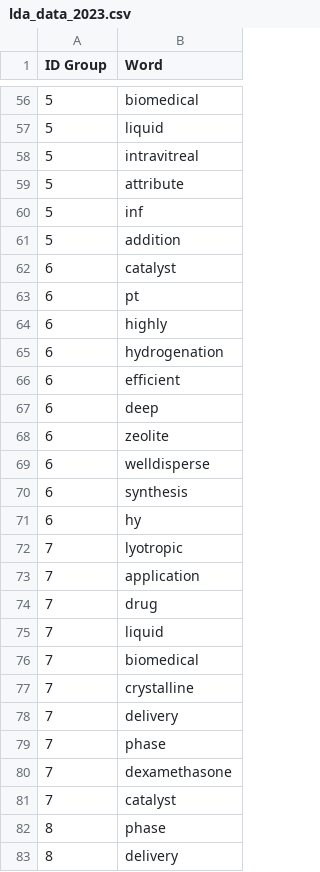
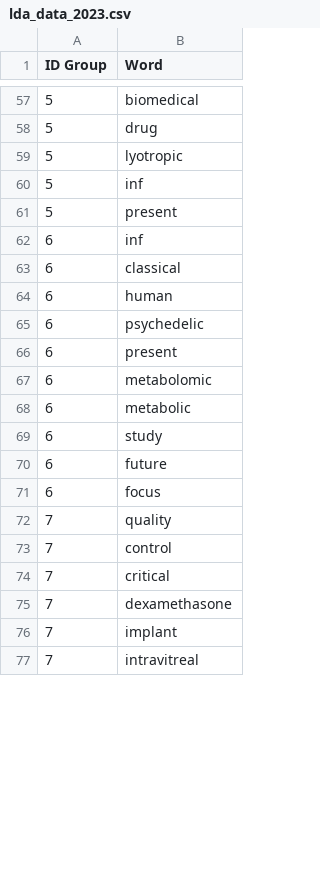
Before and after one commit to Xueying-Ya/Airflow-lda-llm-chatbot, a CSV file: dags/services/data/lda_data_2023.csv, drawn as a sheet; only a part is shown, gaps mark what is left out; the diff covers the shown part only.

```diff
--- a/dags/services/data/lda_data_2023.csv
+++ b/dags/services/data/lda_data_2023.csv
@@ -56,28 +57,21 @@ ID Group,Word
 5,biomedical
-5,liquid
-5,intravitreal
-5,attribute
+5,drug
+5,lyotropic
 5,inf
-5,addition
-6,catalyst
-6,pt
-6,highly
-6,hydrogenation
-6,efficient
-6,deep
-6,zeolite
-6,welldisperse
-6,synthesis
-6,hy
-7,lyotropic
-7,application
-7,drug
-7,liquid
-7,biomedical
-7,crystalline
-7,delivery
-7,phase
+5,present
+6,inf
+6,classical
+6,human
+6,psychedelic
+6,present
+6,metabolomic
+6,metabolic
+6,study
+6,future
+6,focus
+7,quality
+7,control
+7,critical
 7,dexamethasone
-7,catalyst
-8,phase
-8,delivery
+7,implant
+7,intravitreal
```
Also changed, not shown: 22 added rows, 15 removed rows, 1 moved row and 50 edited cells elsewhere in this file, dags/services/data/lda_all_data_2015_2023.csv, 11 other files.
